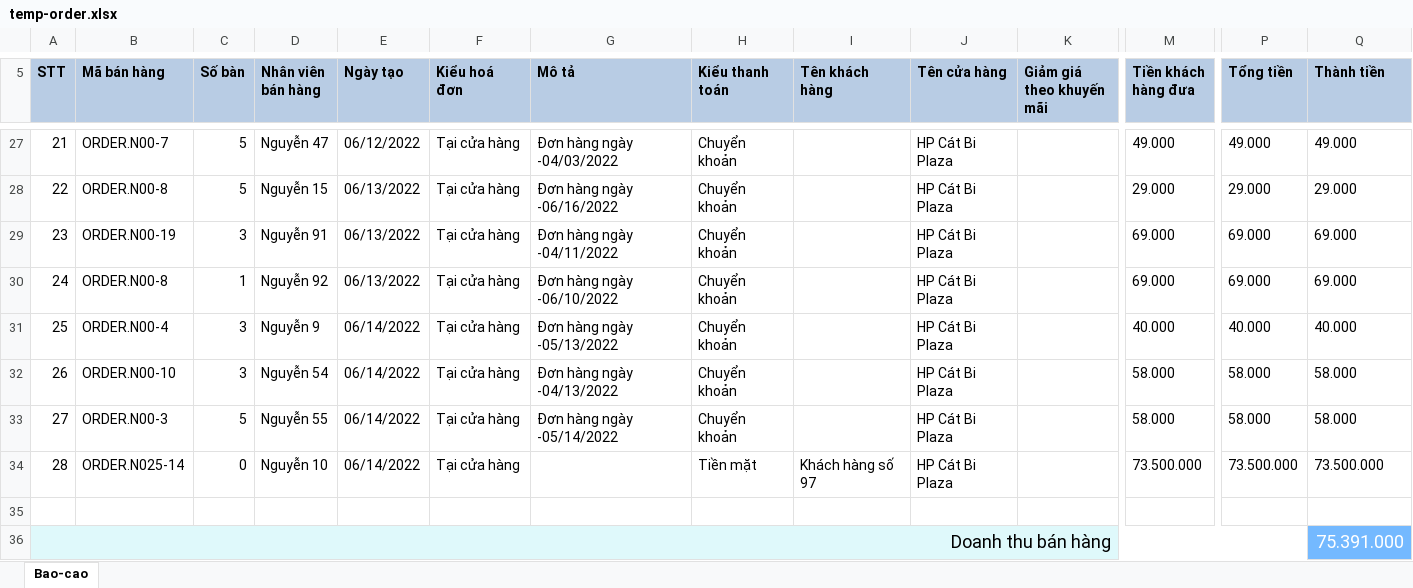
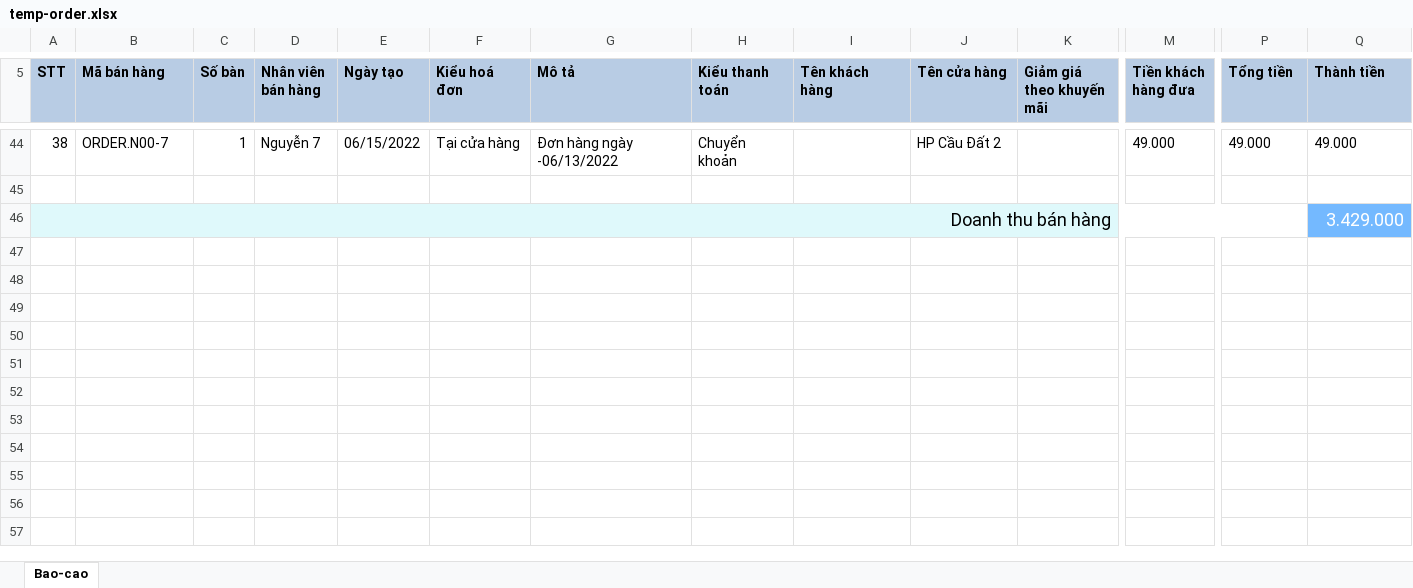
Before and after one commit to phuongnv0800/TheCoffeeHouse, an Excel workbook: TCH.BackendApi/Uploads/temp-order.xlsx, sheet Bao-cao, drawn as a sheet; only a part is shown, gaps mark what is left out; values as stored, in another font and other column widths than the file's, no borders; removed rows and columns are numbered as before the commit, all else as after; rows hold the shown columns only; the diff covers the shown part only; the diff names each change by its address in the sheet, - before the commit and + after, or states it on an @@ line.

```diff
--- a/TCH.BackendApi/Uploads/temp-order.xlsx (sheet Bao-cao)
+++ b/TCH.BackendApi/Uploads/temp-order.xlsx (sheet Bao-cao)
@@ column A (STT) renumbered between rows 2 and 44 @@
-C44 (Số bàn): 5
+C44 (Số bàn): 1
-D44 (Nhân viên bán hàng): Nguyễn 47
+D44 (Nhân viên bán hàng): Nguyễn 7
-E44 (Ngày tạo): 06/12/2022
+E44 (Ngày tạo): 06/15/2022
-G44 (Mô tả): Đơn hàng ngày -04/03/2022
+G44 (Mô tả): Đơn hàng ngày -06/13/2022
-J44 (Tên cửa hàng): HP Cát Bi Plaza
+J44 (Tên cửa hàng): HP Cầu Đất 2
-row 28: 22 | ORDER.N00-8 | 5 | Nguyễn 15 | 06/13/2022 | Tại cửa hàng | Đơn hàng ngày -06/16/2022 | Chuyển khoản |  | HP Cát Bi Plaza |  | 29.000 | 29.000 | 29.000
-row 29: 23 | ORDER.N00-19 | 3 | Nguyễn 91 | 06/13/2022 | Tại cửa hàng | Đơn hàng ngày -04/11/2022 | Chuyển khoản |  | HP Cát Bi Plaza |  | 69.000 | 69.000 | 69.000
-row 30: 24 | ORDER.N00-8 | 1 | Nguyễn 92 | 06/13/2022 | Tại cửa hàng | Đơn hàng ngày -06/10/2022 | Chuyển khoản |  | HP Cát Bi Plaza |  | 69.000 | 69.000 | 69.000
-row 31: 25 | ORDER.N00-4 | 3 | Nguyễn 9 | 06/14/2022 | Tại cửa hàng | Đơn hàng ngày -05/13/2022 | Chuyển khoản |  | HP Cát Bi Plaza |  | 40.000 | 40.000 | 40.000
-row 32: 26 | ORDER.N00-10 | 3 | Nguyễn 54 | 06/14/2022 | Tại cửa hàng | Đơn hàng ngày -04/13/2022 | Chuyển khoản |  | HP Cát Bi Plaza |  | 58.000 | 58.000 | 58.000
-row 33: 27 | ORDER.N00-3 | 5 | Nguyễn 55 | 06/14/2022 | Tại cửa hàng | Đơn hàng ngày -05/14/2022 | Chuyển khoản |  | HP Cát Bi Plaza |  | 58.000 | 58.000 | 58.000
-row 34: 28 | ORDER.N025-14 | 0 | Nguyễn 10 | 06/14/2022 | Tại cửa hàng |  | Tiền mặt | Khách hàng số 97 | HP Cát Bi Plaza |  | 73.500.000 | 73.500.000 | 73.500.000
-Q46 (Thành tiền): 75.391.000
+Q46 (Thành tiền): 3.429.000
```
Also changed, not shown: 29 added rows, 12 removed rows and 54 edited cells elsewhere in this sheet, 5 other files.
